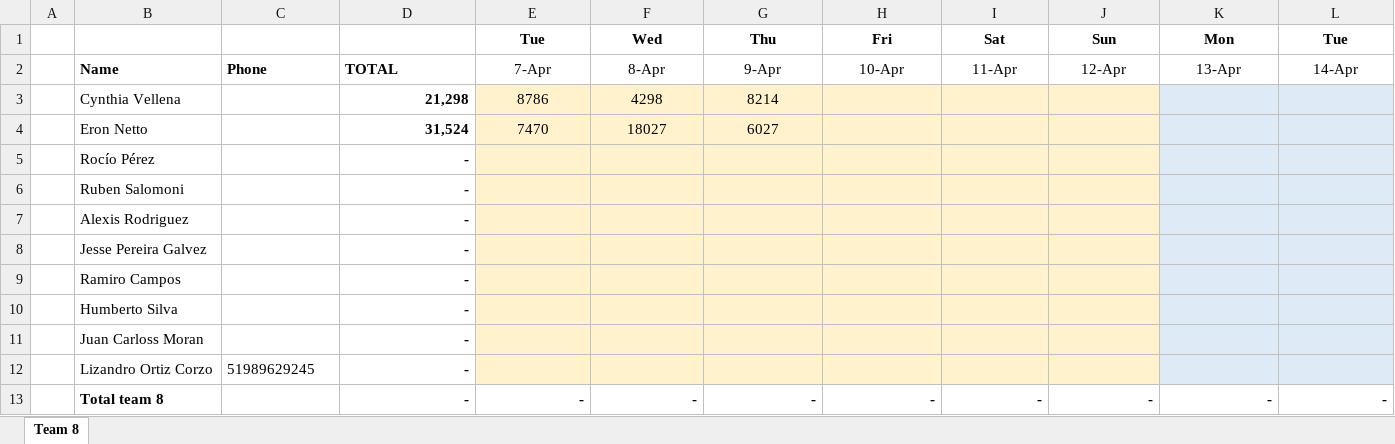
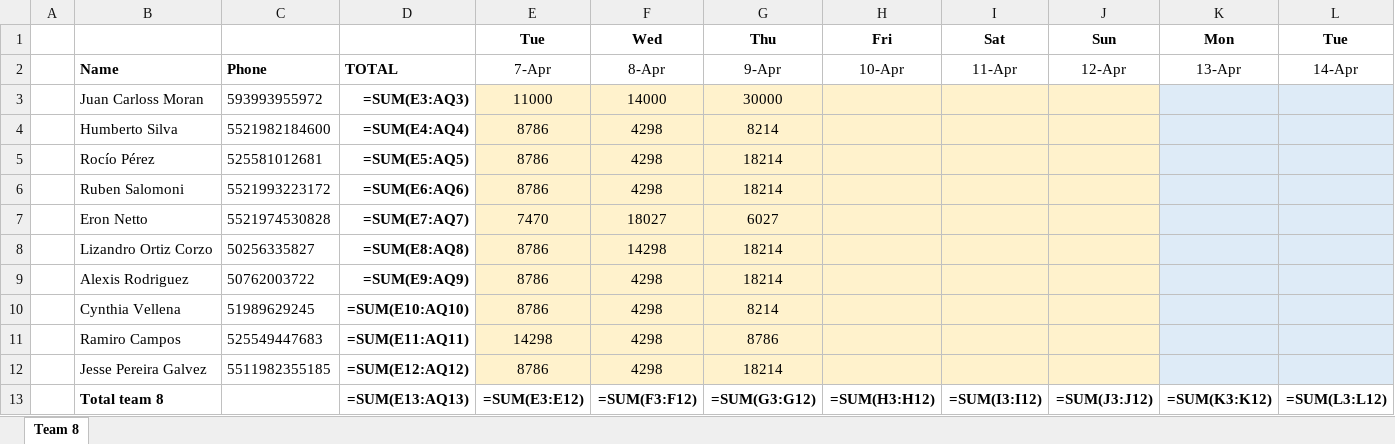
Before and after one commit to eronbfr/Team-8-STC-Nokia, an Excel workbook: step-tracking_Team8.xlsx, sheet Team 8, drawn as a sheet; only a part is shown; values as stored, in another font and other column widths than the file's, no borders; formulas without a stored value are shown as written; removed rows and columns are numbered as before the commit, all else as after; rows hold the shown columns only; the diff names each change by its address in the sheet, - before the commit and + after, or states it on an @@ line.

```diff
--- a/step-tracking_Team8.xlsx (sheet Team 8)
+++ b/step-tracking_Team8.xlsx (sheet Team 8)
+row 3:  | Juan Carloss Moran | 593993955972 | =SUM(E3:AQ3) | 11000 | 14000 | 30000
-B4: Cynthia Vellena
+B4: Humberto Silva
-C4: (empty)
+C4: 5521982184600
-D4: 21,298
+D4: =SUM(E4:AQ4)
+row 5:  | Rocío Pérez | 525581012681 | =SUM(E5:AQ5) | 8786 | 4298 | 18214
+row 6:  | Ruben Salomoni | 5521993223172 | =SUM(E6:AQ6) | 8786 | 4298 | 18214
-C7: (empty)
+C7: 5521974530828
-D7: 31,524
+D7: =SUM(E7:AQ7)
-row 5:  | Rocío Pérez |  | -
-row 6:  | Ruben Salomoni |  | -
+row 8:  | Lizandro Ortiz Corzo | 50256335827 | =SUM(E8:AQ8) | 8786 | 14298 | 18214
-C9: (empty)
+C9: 50762003722
-D9: -
+D9: =SUM(E9:AQ9)
-E9: (empty)
+E9: 8786
-F9: (empty)
+F9: 4298
-G9: (empty)
+G9: 18214
-row 8:  | Jesse Pereira Galvez |  | -
+row 10:  | Cynthia Vellena | 51989629245 | =SUM(E10:AQ10) | 8786 | 4298 | 8214
-C11: (empty)
+C11: 525549447683
-D11: -
+D11: =SUM(E11:AQ11)
-E11: (empty)
+E11: 14298
-F11: (empty)
+F11: 4298
-G11: (empty)
+G11: 8786
-row 10:  | Humberto Silva |  | -
-row 11:  | Juan Carloss Moran |  | -
-row 12:  | Lizandro Ortiz Corzo | 51989629245 | -
-row 13:  | Total team 8 |  | - | - | - | - | - | - | - | - | -
+row 12:  | Jesse Pereira Galvez | 5511982355185 | =SUM(E12:AQ12) | 8786 | 4298 | 18214
+row 13:  | Total team 8 |  | =SUM(E13:AQ13) | =SUM(E3:E12) | =SUM(F3:F12) | =SUM(G3:G12) | =SUM(H3:H12) | =SUM(I3:I12) | =SUM(J3:J12) | =SUM(K3:K12) | =SUM(L3:L12)
```
Also changed, not shown: 1 other file.
